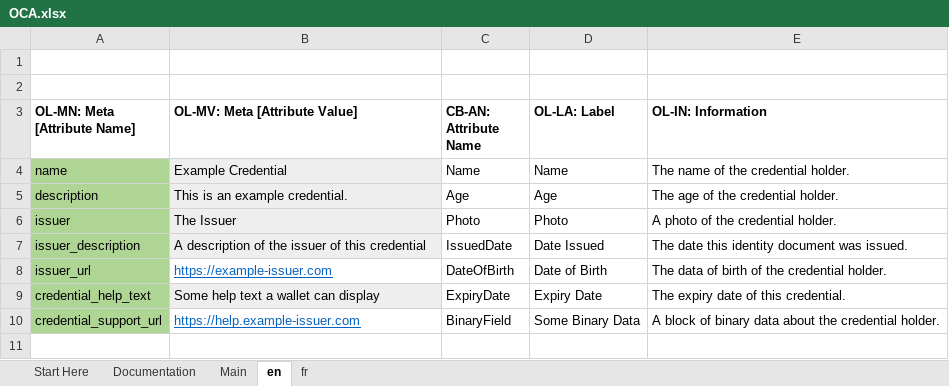
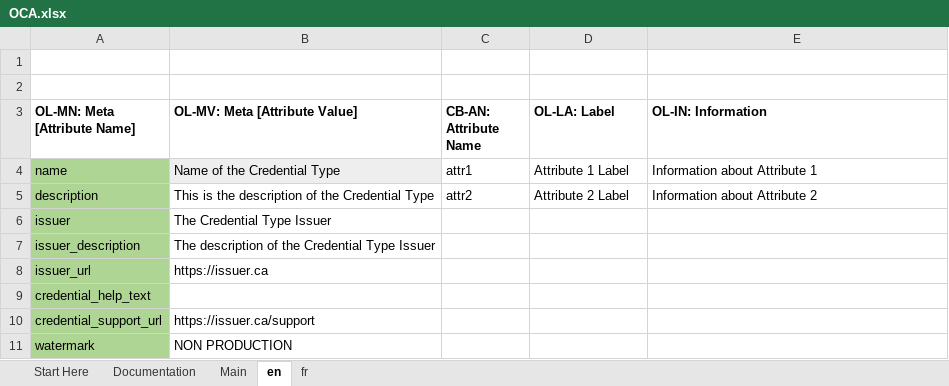
Before and after one commit to bcgov/aries-oca-bundles, an Excel workbook: docs/OCA.xlsx, sheet en, drawn as a sheet; values as stored, in another font and other column widths than the file's, no borders; conditional formats not drawn; the diff names each change by its address in the sheet, - before the commit and + after, or states it on an @@ line.

```diff
--- a/docs/OCA.xlsx (sheet en)
+++ b/docs/OCA.xlsx (sheet en)
-B4 (OL-MV: Meta [Attribute Value]): Example Credential
+B4 (OL-MV: Meta [Attribute Value]): Name of the Credential Type
-C4 (CB-AN: Attribute Name): Name
+C4 (CB-AN: Attribute Name): attr1
-D4 (OL-LA: Label): Name
+D4 (OL-LA: Label): Attribute 1 Label
-E4 (OL-IN: Information): The name of the credential holder.
+E4 (OL-IN: Information): Information about Attribute 1
-B5 (OL-MV: Meta [Attribute Value]): This is an example credential.
+B5 (OL-MV: Meta [Attribute Value]): This is the description of the Credential Type
-B5:B7 fill: #EEEEEE
+B5:B7 fill: none
-C5 (CB-AN: Attribute Name): Age
+C5 (CB-AN: Attribute Name): attr2
-D5 (OL-LA: Label): Age
+D5 (OL-LA: Label): Attribute 2 Label
-E5 (OL-IN: Information): The age of the credential holder.
+E5 (OL-IN: Information): Information about Attribute 2
-B6 (OL-MV: Meta [Attribute Value]): The Issuer
+B6 (OL-MV: Meta [Attribute Value]): The Credential Type Issuer
-C6 (CB-AN: Attribute Name): Photo
+C6 (CB-AN: Attribute Name): (empty)
-D6 (OL-LA: Label): Photo
+D6 (OL-LA: Label): (empty)
-E6 (OL-IN: Information): A photo of the credential holder.
+E6 (OL-IN: Information): (empty)
-B7 (OL-MV: Meta [Attribute Value]): A description of the issuer of this credential
+B7 (OL-MV: Meta [Attribute Value]): The description of the Credential Type Issuer
-C7 (CB-AN: Attribute Name): IssuedDate
+C7 (CB-AN: Attribute Name): (empty)
-D7 (OL-LA: Label): Date Issued
+D7 (OL-LA: Label): (empty)
-E7 (OL-IN: Information): The date this identity document was issued.
+E7 (OL-IN: Information): (empty)
-B8 (OL-MV: Meta [Attribute Value]): https://example-issuer.com
+B8 (OL-MV: Meta [Attribute Value]): https://issuer.ca
@@ B8 underline: on → off, text colour: #0563C1 → black @@
-C8 (CB-AN: Attribute Name): DateOfBirth
+C8 (CB-AN: Attribute Name): (empty)
-D8 (OL-LA: Label): Date of Birth
+D8 (OL-LA: Label): (empty)
-E8 (OL-IN: Information): The data of birth of the credential holder.
+E8 (OL-IN: Information): (empty)
-B9 (OL-MV: Meta [Attribute Value]): Some help text a wallet can display
+B9 (OL-MV: Meta [Attribute Value]): (empty)
-B9 fill: #EEEEEE
+B9 fill: none
-C9 (CB-AN: Attribute Name): ExpiryDate
+C9 (CB-AN: Attribute Name): (empty)
-D9 (OL-LA: Label): Expiry Date
+D9 (OL-LA: Label): (empty)
-E9 (OL-IN: Information): The expiry date of this credential.
+E9 (OL-IN: Information): (empty)
-B10 (OL-MV: Meta [Attribute Value]): https://help.example-issuer.com
+B10 (OL-MV: Meta [Attribute Value]): https://issuer.ca/support
@@ B10 underline: on → off, text colour: #0563C1 → black @@
-C10 (CB-AN: Attribute Name): BinaryField
+C10 (CB-AN: Attribute Name): (empty)
-D10 (OL-LA: Label): Some Binary Data
+D10 (OL-LA: Label): (empty)
-E10 (OL-IN: Information): A block of binary data about the credential holder.
+E10 (OL-IN: Information): (empty)
+row 11: watermark | NON PRODUCTION
```
Also changed, not shown: sheet Main, sheet fr, formulas that keep their value, hidden cells, charts or pictures.
